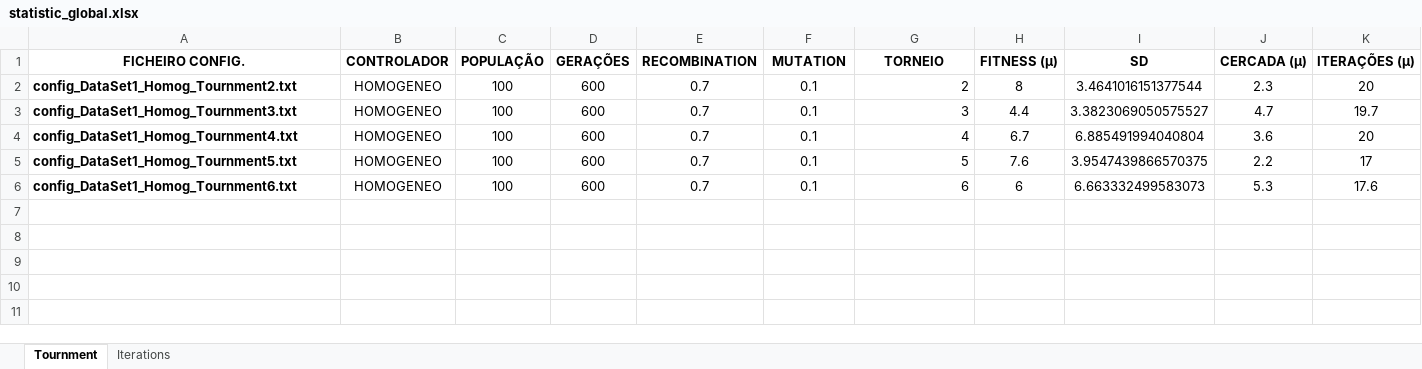
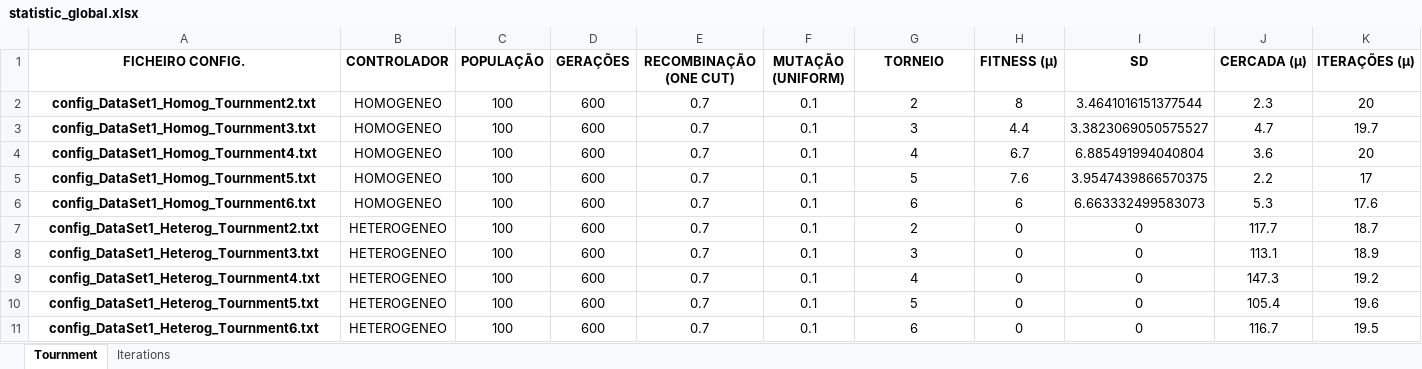
Before and after one commit to srneves/YA, an Excel workbook: stats_results/statistic_global.xlsx, sheet Tournment, drawn as a sheet; values as stored, in another font and other column widths than the file's, no borders; charts and pictures not drawn; the diff names each change by its address in the sheet, - before the commit and + after, or states it on an @@ line.

Commit message:
Excel global e as minhas estatisticas(_Joao)

```diff
--- a/stats_results/statistic_global.xlsx (sheet Tournment)
+++ b/stats_results/statistic_global.xlsx (sheet Tournment)
-E1: RECOMBINATION
+E1: RECOMBINAÇÃO (ONE CUT)
-F1: MUTATION
+F1: MUTAÇÃO (UNIFORM)
-A2:A6 alignment: left
+A2:A6 alignment: center
-G2:G6 alignment: right
+G2:G6 alignment: center
+row 7: config_DataSet1_Heterog_Tournment2.txt | HETEROGENEO | 100 | 600 | 0.7 | 0.1 | 2 | 0 | 0 | 117.7 | 18.7
+row 8: config_DataSet1_Heterog_Tournment3.txt | HETEROGENEO | 100 | 600 | 0.7 | 0.1 | 3 | 0 | 0 | 113.1 | 18.9
+row 9: config_DataSet1_Heterog_Tournment4.txt | HETEROGENEO | 100 | 600 | 0.7 | 0.1 | 4 | 0 | 0 | 147.3 | 19.2
+row 10: config_DataSet1_Heterog_Tournment5.txt | HETEROGENEO | 100 | 600 | 0.7 | 0.1 | 5 | 0 | 0 | 105.4 | 19.6
+row 11: config_DataSet1_Heterog_Tournment6.txt | HETEROGENEO | 100 | 600 | 0.7 | 0.1 | 6 | 0 | 0 | 116.7 | 19.5
```
Also changed, not shown: sheet Iterations, charts or pictures, 36 other files.
